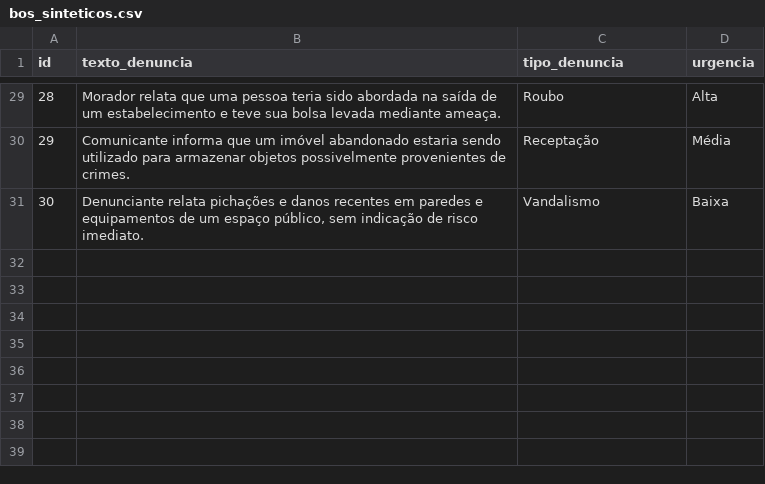
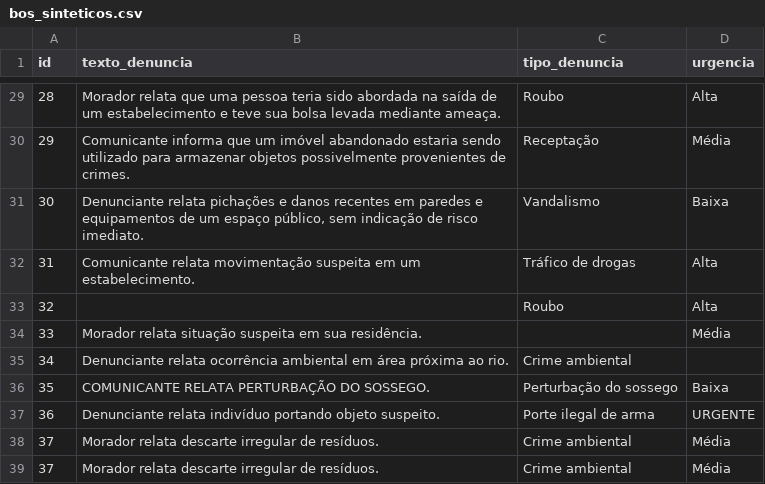
Before and after one commit to mavsoares/mlops-grupo-7, a CSV file: airflow/data/bos_sinteticos.csv, drawn as a sheet; only a part is shown, gaps mark what is left out; the diff names each change by its address in the sheet, - before the commit and + after, or states it on an @@ line.

Commit message:
airflow: dag de ingestao e limpeza dos bos

```diff
--- a/airflow/data/bos_sinteticos.csv
+++ b/airflow/data/bos_sinteticos.csv
+row 32: 31 | Comunicante relata movimentação suspeita em um estabelecimento. | Tráfico de drogas | Alta
+row 33: 32 |  | Roubo | Alta
+row 34: 33 | Morador relata situação suspeita em sua residência. |  | Média
+row 35: 34 | Denunciante relata ocorrência ambiental em área próxima ao rio. | Crime ambiental
+row 36: 35 | COMUNICANTE RELATA PERTURBAÇÃO DO SOSSEGO. | Perturbação do sossego | Baixa
+row 37: 36 | Denunciante relata indivíduo portando objeto suspeito. | Porte ilegal de arma | URGENTE
+row 38: 37 | Morador relata descarte irregular de resíduos. | Crime ambiental | Média
+row 39: 37 | Morador relata descarte irregular de resíduos. | Crime ambiental | Média
```
Also changed, not shown: 1 other file.
